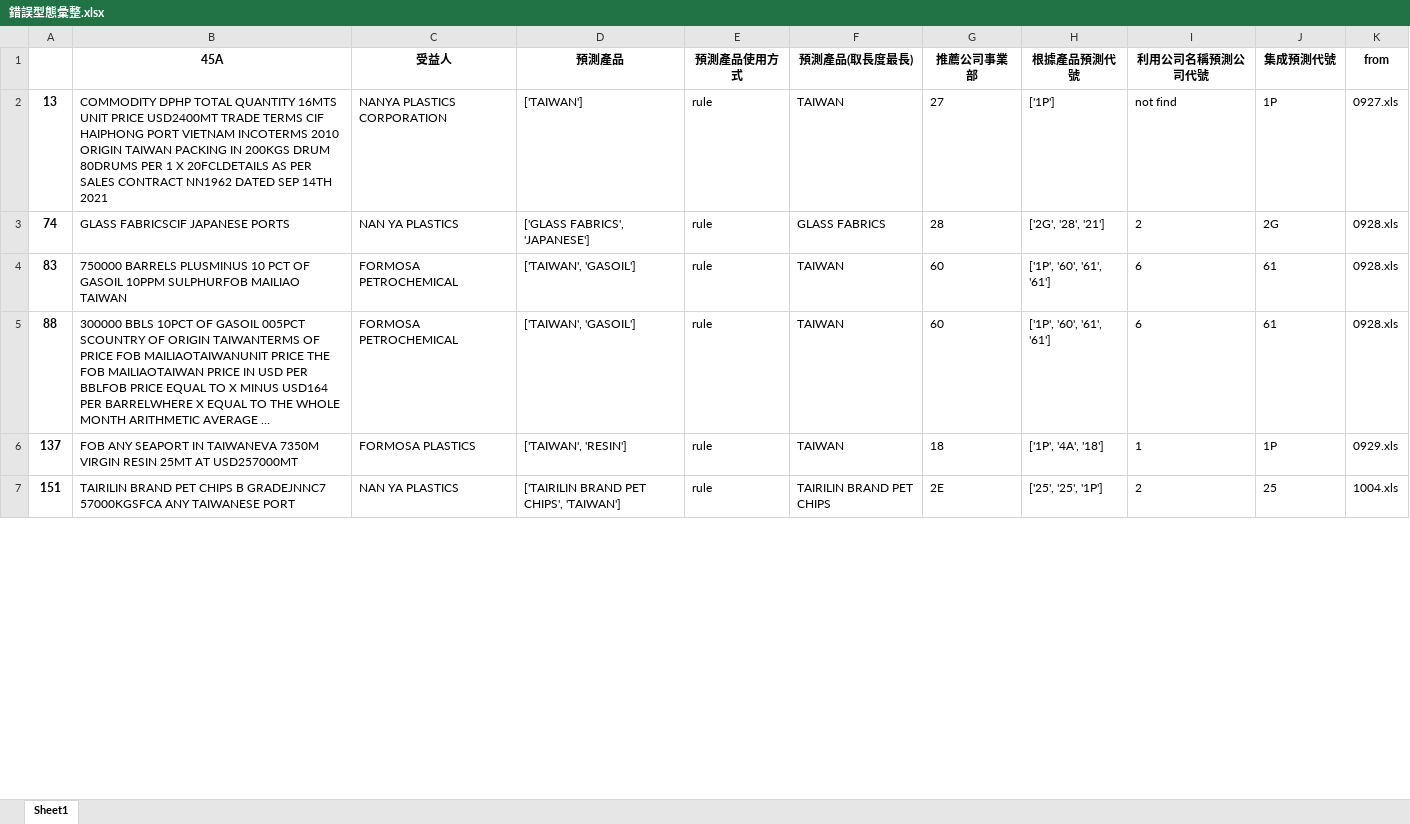
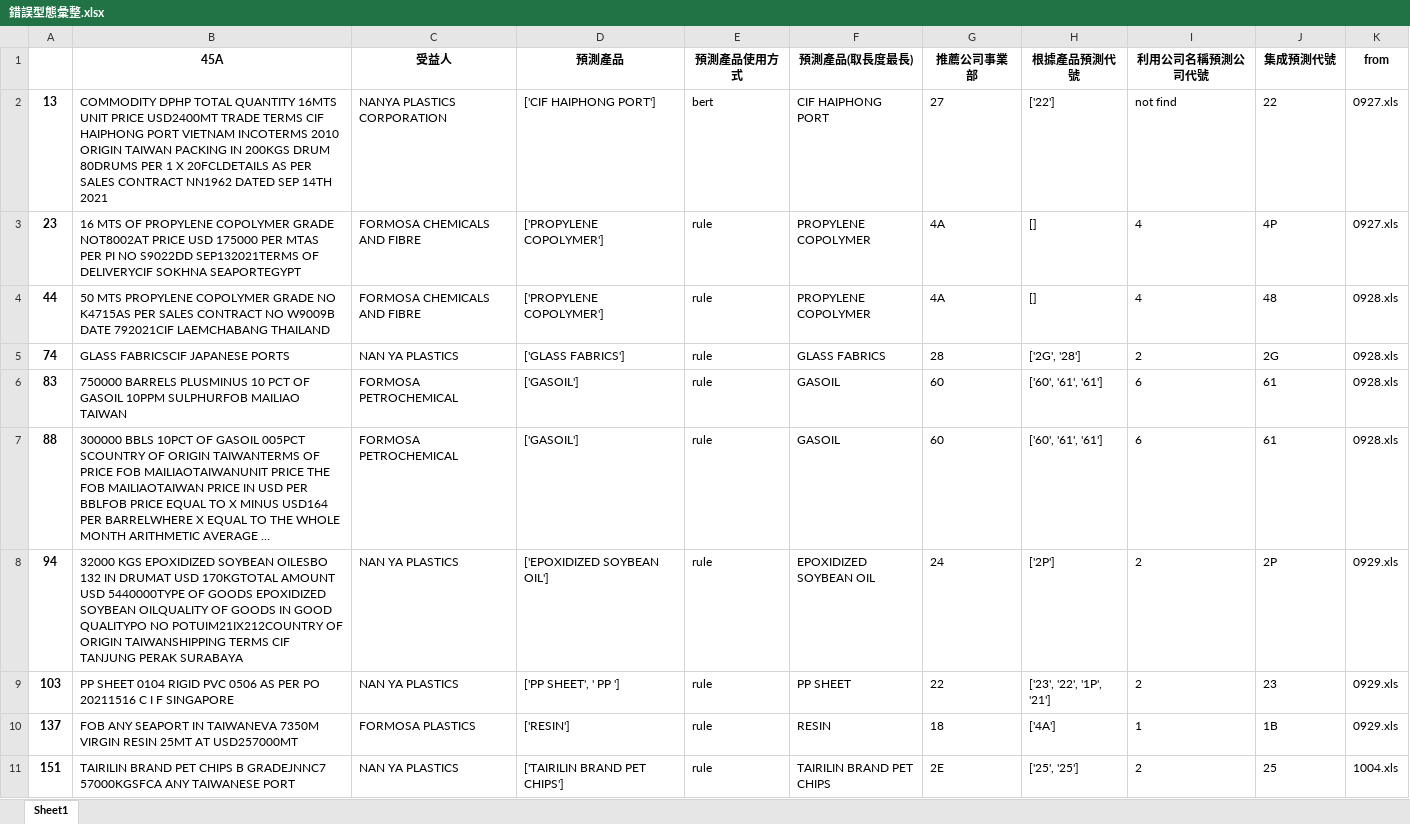
Before and after one commit to skywalker0803r/Letter-of-Credit-Intelligent-Auxiliary-Semantic-Analysis-System, an Excel workbook: output/錯誤型態彙整.xlsx, sheet Sheet1, drawn as a sheet; only a part is shown; long unchanged cells end in …; values as stored, in another font and other column widths than the file's, no borders; addresses are those after the commit; the diff covers the shown part only; the diff names each change by its address in the sheet, - before the commit and + after, or states it on an @@ line.

```diff
--- a/output/錯誤型態彙整.xlsx (sheet Sheet1)
+++ b/output/錯誤型態彙整.xlsx (sheet Sheet1)
-D2 (預測產品): ['TAIWAN']
+D2 (預測產品): ['CIF HAIPHONG PORT']
-E2 (預測產品使用方式): rule
+E2 (預測產品使用方式): bert
-F2 (預測產品(取長度最長)): TAIWAN
+F2 (預測產品(取長度最長)): CIF HAIPHONG PORT
-H2 (根據產品預測代號): ['1P']
+H2 (根據產品預測代號): ['22']
-J2 (集成預測代號): 1P
+J2 (集成預測代號): 22
+row 3: 23 | 16 MTS OF PROPYLENE COPOLYMER GRADE NOT8002AT PRICE USD 175000 PER MTAS PER PI NO S9022DD SEP132021TERMS OF DELIVERYCIF SOKHNA SEAPORTEGYPT | FORMOSA CHEMICALS AND FIBRE | ['PROPYLENE COPOLYMER'] | rule | PROPYLENE COPOLYMER | 4A | [] | 4 | 4P | 0927.xls
+row 4: 44 | 50 MTS PROPYLENE COPOLYMER GRADE NO K4715AS PER SALES CONTRACT NO W9009B DATE 792021CIF LAEMCHABANG THAILAND | FORMOSA CHEMICALS AND FIBRE | ['PROPYLENE COPOLYMER'] | rule | PROPYLENE COPOLYMER | 4A | [] | 4 | 48 | 0928.xls
-D5 (預測產品): ['GLASS FABRICS', 'JAPANESE']
+D5 (預測產品): ['GLASS FABRICS']
-H5 (根據產品預測代號): ['2G', '28', '21']
+H5 (根據產品預測代號): ['2G', '28']
-D6:D7 (預測產品): ['TAIWAN', 'GASOIL']
+D6:D7 (預測產品): ['GASOIL']
-F6:F7 (預測產品(取長度最長)): TAIWAN
+F6:F7 (預測產品(取長度最長)): GASOIL
-H6:H7 (根據產品預測代號): ['1P', '60', '61', '61']
+H6:H7 (根據產品預測代號): ['60', '61', '61']
+row 8: 94 | 32000 KGS EPOXIDIZED SOYBEAN OILESBO 132 IN DRUMAT USD 170KGTOTAL AMOUNT USD 5440000TYPE OF GOODS EPOXIDIZED SOYBEAN OILQUALITY OF GOODS IN GOOD QUALITYPO NO POTUIM21IX212COUNTRY OF ORIGIN TAIWANSHIPPING TERMS CIF TANJUNG PERAK SURABAYA | NAN YA PLASTICS | ['EPOXIDIZED SOYBEAN OIL'] | rule | EPOXIDIZED SOYBEAN OIL | 24 | ['2P'] | 2 | 2P | 0929.xls
+row 9: 103 | PP SHEET 0104 RIGID PVC 0506 AS PER PO 20211516 C I F SINGAPORE | NAN YA PLASTICS | ['PP SHEET', ' PP '] | rule | PP SHEET | 22 | ['23', '22', '1P', '21'] | 2 | 23 | 0929.xls
-D10 (預測產品): ['TAIWAN', 'RESIN']
+D10 (預測產品): ['RESIN']
-F10 (預測產品(取長度最長)): TAIWAN
+F10 (預測產品(取長度最長)): RESIN
-H10 (根據產品預測代號): ['1P', '4A', '18']
+H10 (根據產品預測代號): ['4A']
-J10 (集成預測代號): 1P
+J10 (集成預測代號): 1B
-D11 (預測產品): ['TAIRILIN BRAND PET CHIPS', 'TAIWAN']
+D11 (預測產品): ['TAIRILIN BRAND PET CHIPS']
-H11 (根據產品預測代號): ['25', '25', '1P']
+H11 (根據產品預測代號): ['25', '25']
```
Also changed, not shown: 49 added rows, 48 removed rows and 180 edited cells elsewhere in this sheet, output/寶典_by_ricky.xlsx, 1 other file.
